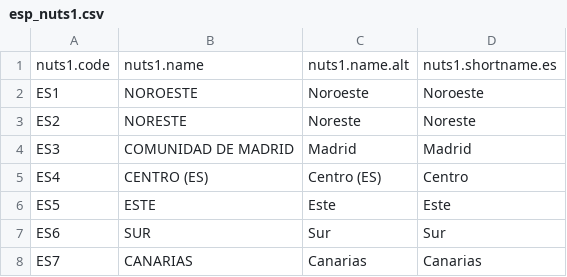
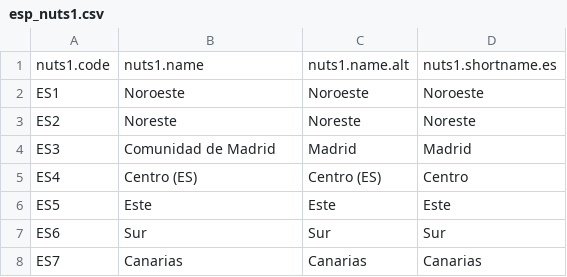
Before and after one commit to rOpenSpain/mapSpain, a CSV file: data-raw/dict/esp_nuts1.csv, drawn as a sheet.

```diff
--- a/data-raw/dict/esp_nuts1.csv
+++ b/data-raw/dict/esp_nuts1.csv
@@ -1,8 +1,8 @@
 nuts1.code,nuts1.name,nuts1.name.alt,nuts1.shortname.es
-ES1,NOROESTE,Noroeste,Noroeste
-ES2,NORESTE,Noreste,Noreste
-ES3,COMUNIDAD DE MADRID,Madrid,Madrid
-ES4,CENTRO (ES),Centro (ES),Centro
-ES5,ESTE,Este,Este
-ES6,SUR,Sur,Sur
-ES7,CANARIAS,Canarias,Canarias
+ES1,Noroeste,Noroeste,Noroeste
+ES2,Noreste,Noreste,Noreste
+ES3,Comunidad de Madrid,Madrid,Madrid
+ES4,Centro (ES),Centro (ES),Centro
+ES5,Este,Este,Este
+ES6,Sur,Sur,Sur
+ES7,Canarias,Canarias,Canarias
```
Also changed, not shown: data-raw/dict/esp_ccaa.csv, data-raw/dict/esp_nuts3.csv, 42 other files.
